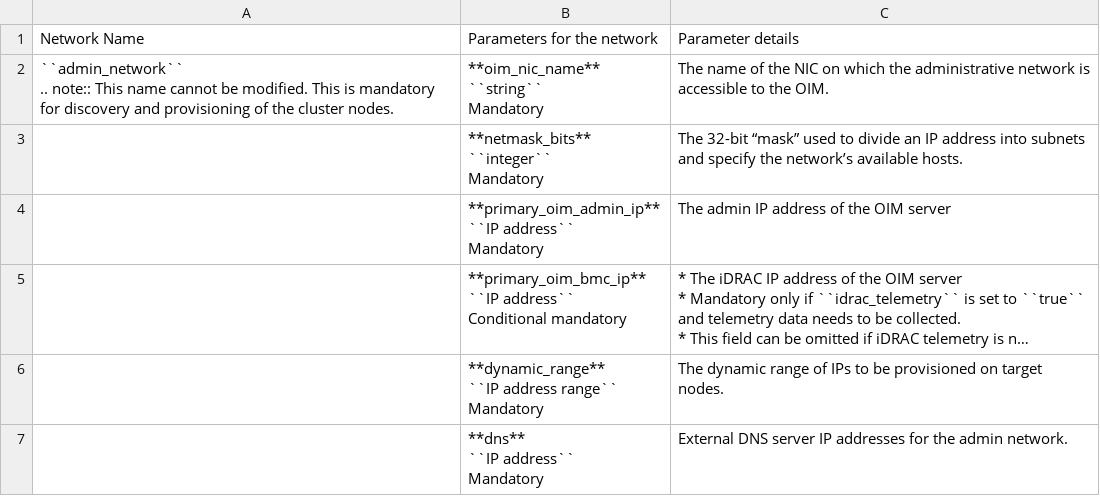
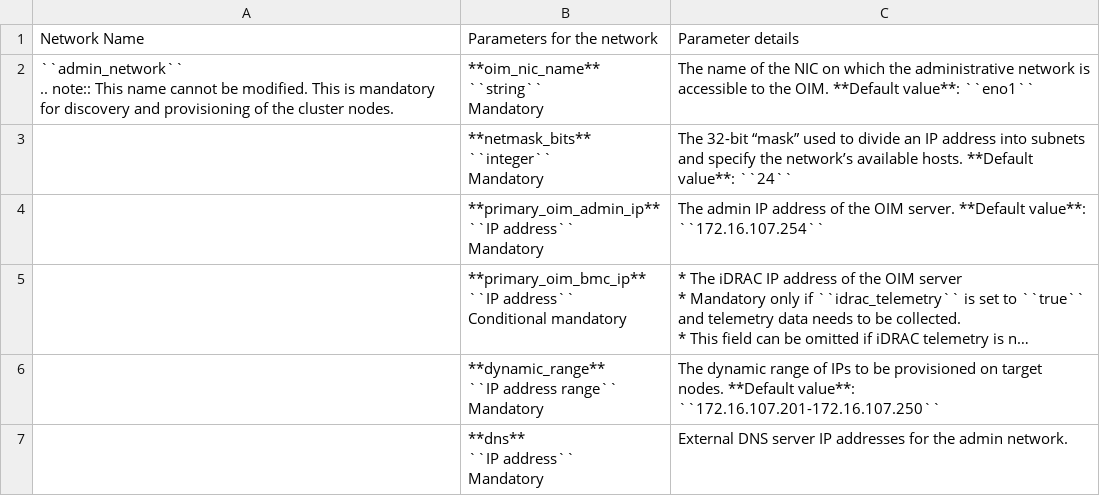
Before and after one commit to vasanthsathya/Doc-Generation, a CSV file: docs/source/Tables/network_spec.csv, drawn as a sheet; long unchanged cells end in …; the diff names each change by its address in the sheet, - before the commit and + after, or states it on an @@ line.

Commit message:
Updated the default values for the network_spec.yml file.

```diff
--- a/docs/source/Tables/network_spec.csv
+++ b/docs/source/Tables/network_spec.csv
-C2: …the OIM.
+C2: …the OIM. **Default value**: ``eno1``
-C3: …available hosts.
+C3: …available hosts. **Default value**: ``24``
-C4: …the OIM server
+C4: …the OIM server. **Default value**: ``172.16.107.254``
-C6: …target nodes.
+C6: …target nodes. **Default value**: ``172.16.107.201-172.16.107.250``
```
